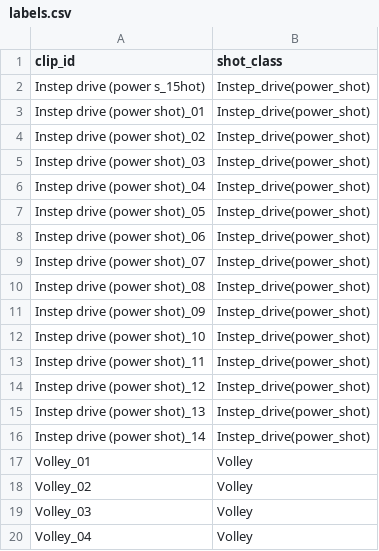
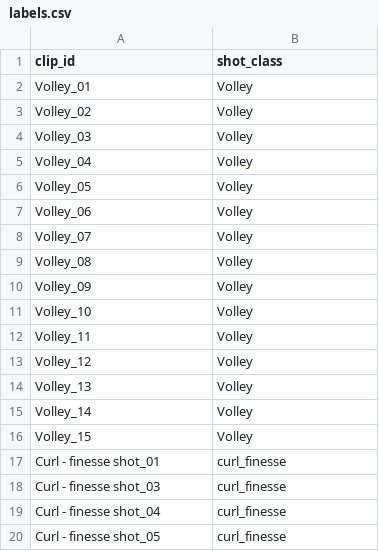
Before and after one commit to HarshvardhanRawat-100/FOOT-VISION, a CSV file: data/labels.csv, drawn as a sheet; only a part is shown; the shorter side is filled out with more unchanged rows; the diff covers the shown part only.

```diff
--- a/data/labels.csv
+++ b/data/labels.csv
@@ -1,17 +1,2 @@
 clip_id,shot_class
-Instep drive (power s_15hot),Instep_drive(power_shot)
-Instep drive (power shot)_01,Instep_drive(power_shot)
-Instep drive (power shot)_02,Instep_drive(power_shot)
-Instep drive (power shot)_03,Instep_drive(power_shot)
-Instep drive (power shot)_04,Instep_drive(power_shot)
-Instep drive (power shot)_05,Instep_drive(power_shot)
-Instep drive (power shot)_06,Instep_drive(power_shot)
-Instep drive (power shot)_07,Instep_drive(power_shot)
-Instep drive (power shot)_08,Instep_drive(power_shot)
-Instep drive (power shot)_09,Instep_drive(power_shot)
-Instep drive (power shot)_10,Instep_drive(power_shot)
-Instep drive (power shot)_11,Instep_drive(power_shot)
-Instep drive (power shot)_12,Instep_drive(power_shot)
-Instep drive (power shot)_13,Instep_drive(power_shot)
-Instep drive (power shot)_14,Instep_drive(power_shot)
 Volley_01,Volley
```
Also changed, not shown: 15 added rows and 15 removed rows elsewhere in this file, 4 other files.
